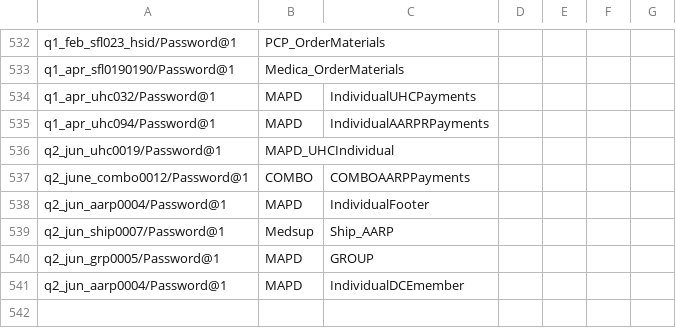
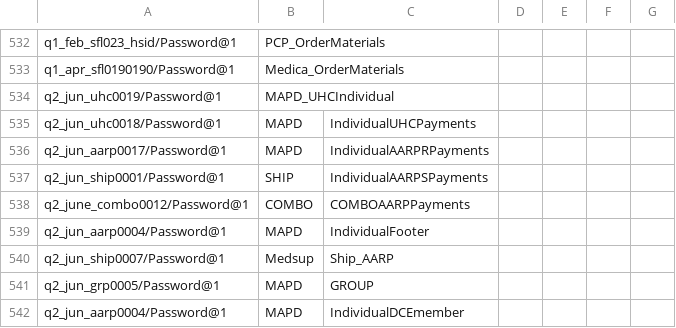
Before and after one commit to swati13oct/MnR, a CSV file: cukesatdd/src/main/resources/database/UMS-Member-Type.csv, drawn as a sheet; only a part is shown, gaps mark what is left out.

```diff
--- a/cukesatdd/src/main/resources/database/UMS-Member-Type.csv
+++ b/cukesatdd/src/main/resources/database/UMS-Member-Type.csv
@@ -533,5 +533,6 @@ q1_feb_sfl023_hsid/Password@1,PCP_OrderMaterials,,,
 q1_apr_sfl0190190/Password@1,Medica_OrderMaterials,,,
-q1_apr_uhc032/Password@1,MAPD,IndividualUHCPayments,,,
-q1_apr_uhc094/Password@1,MAPD,IndividualAARPRPayments,,,
 q2_jun_uhc0019/Password@1,MAPD_UHCIndividual,,,
+q2_jun_uhc0018/Password@1,MAPD,IndividualUHCPayments,,,
+q2_jun_aarp0017/Password@1,MAPD,IndividualAARPRPayments,,,
+q2_jun_ship0001/Password@1,SHIP,IndividualAARPSPayments,,,
 q2_june_combo0012/Password@1,COMBO,COMBOAARPPayments,,,
```
Also changed, not shown: 3 other files.
